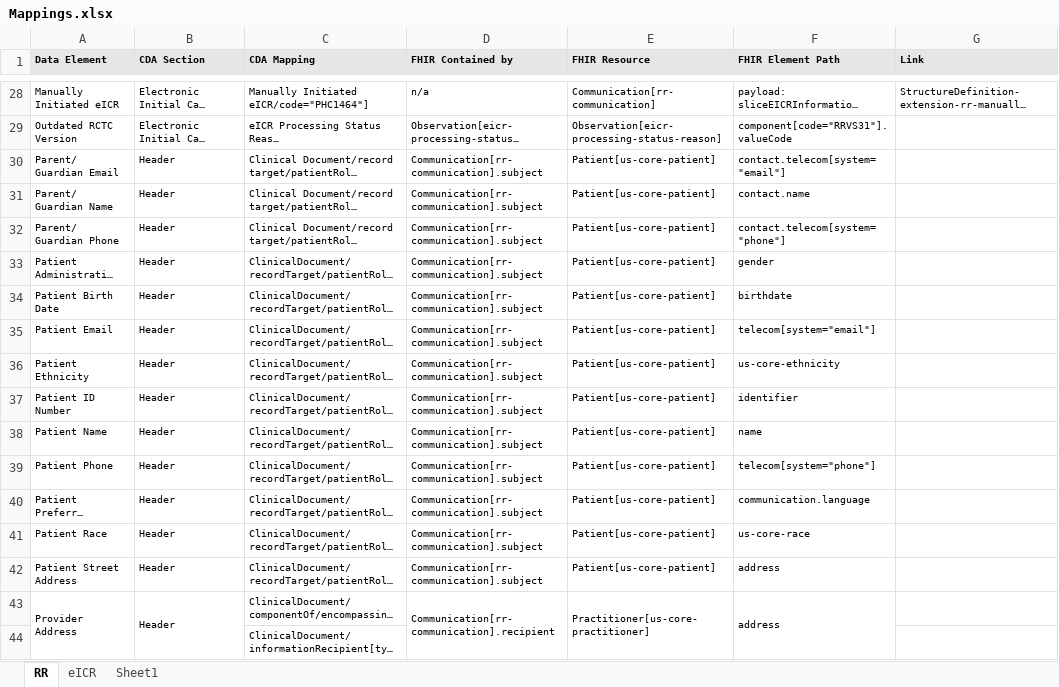
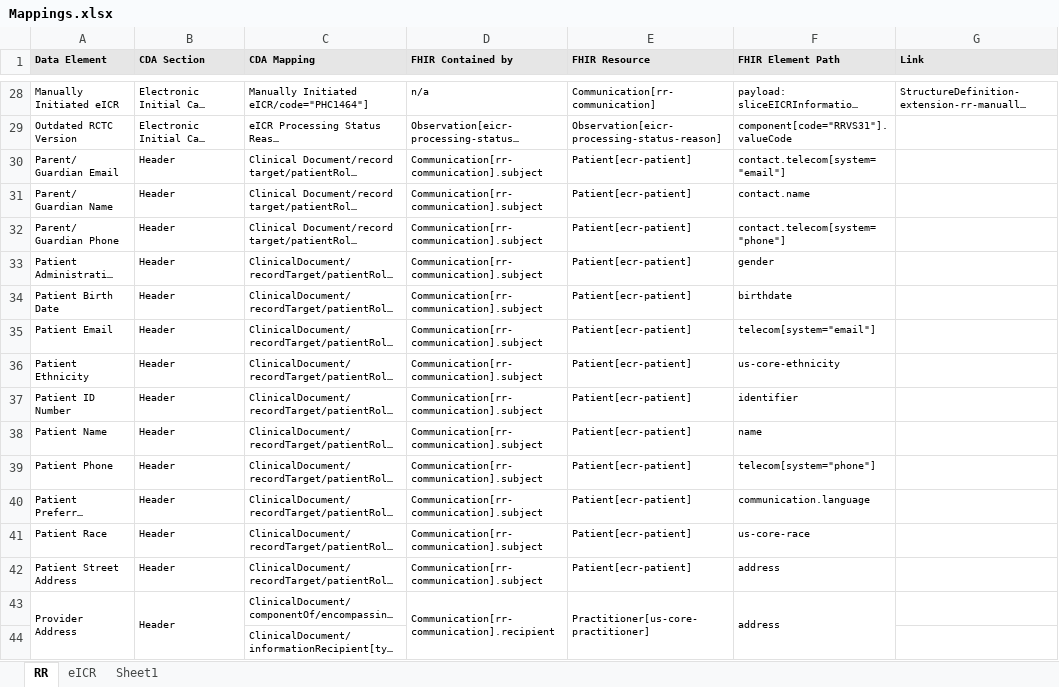
Before and after one commit to HL7/case-reporting, an Excel workbook: mapping/Mappings.xlsx, sheet RR, drawn as a sheet; only a part is shown, gaps mark what is left out; long unchanged cells end in …; values as stored, in another font and other column widths than the file's, no borders; the diff names each change by its address in the sheet, - before the commit and + after, or states it on an @@ line.

```diff
--- a/mapping/Mappings.xlsx (sheet RR)
+++ b/mapping/Mappings.xlsx (sheet RR)
-E30:E42 (FHIR Resource): Patient[us-core-patient]
+E30:E42 (FHIR Resource): Patient[ecr-patient]
```
Also changed, not shown: sheet eICR, 11 other files.
